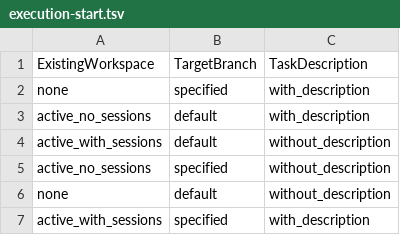
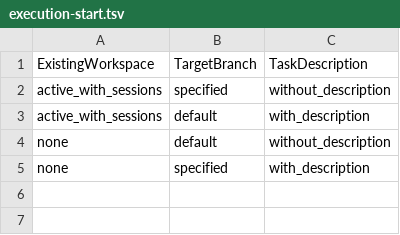
Before and after one commit to yuniruyuni/AutoKanban, a TSV file: e2e/pict/execution-start.tsv, drawn as a sheet.

```diff
--- a/e2e/pict/execution-start.tsv
+++ b/e2e/pict/execution-start.tsv
@@ -1,7 +1,5 @@
 ExistingWorkspace	TargetBranch	TaskDescription
+active_with_sessions	specified	without_description
+active_with_sessions	default	with_description
+none	default	without_description
 none	specified	with_description
-active_no_sessions	default	with_description
-active_with_sessions	default	without_description
-active_no_sessions	specified	without_description
-none	default	without_description
-active_with_sessions	specified	with_description
```
Also changed, not shown: e2e/pict/git-operations.tsv, 8 other files.
